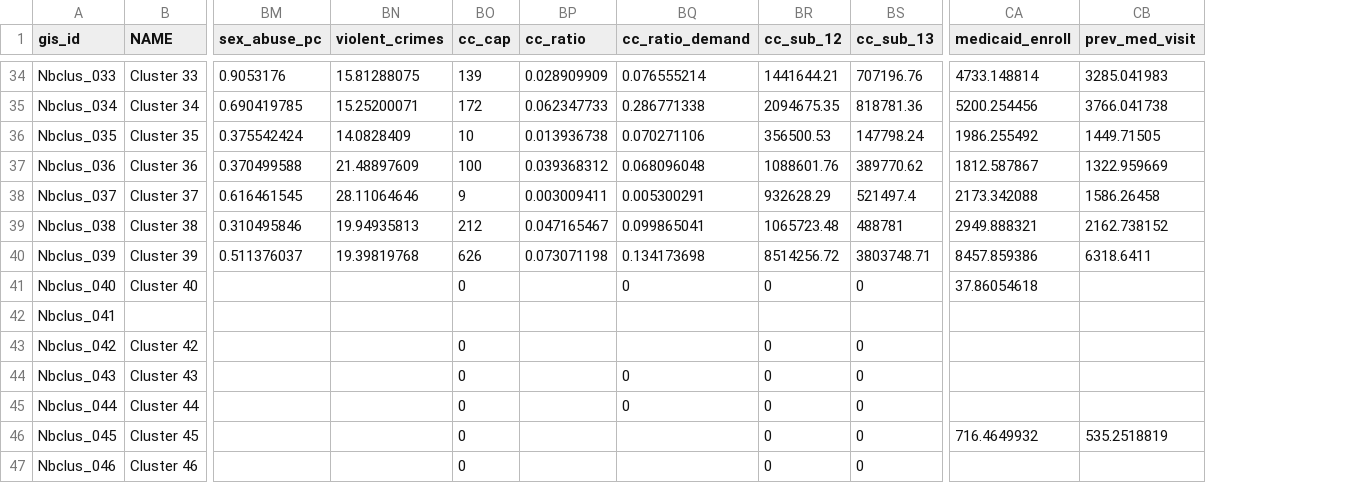
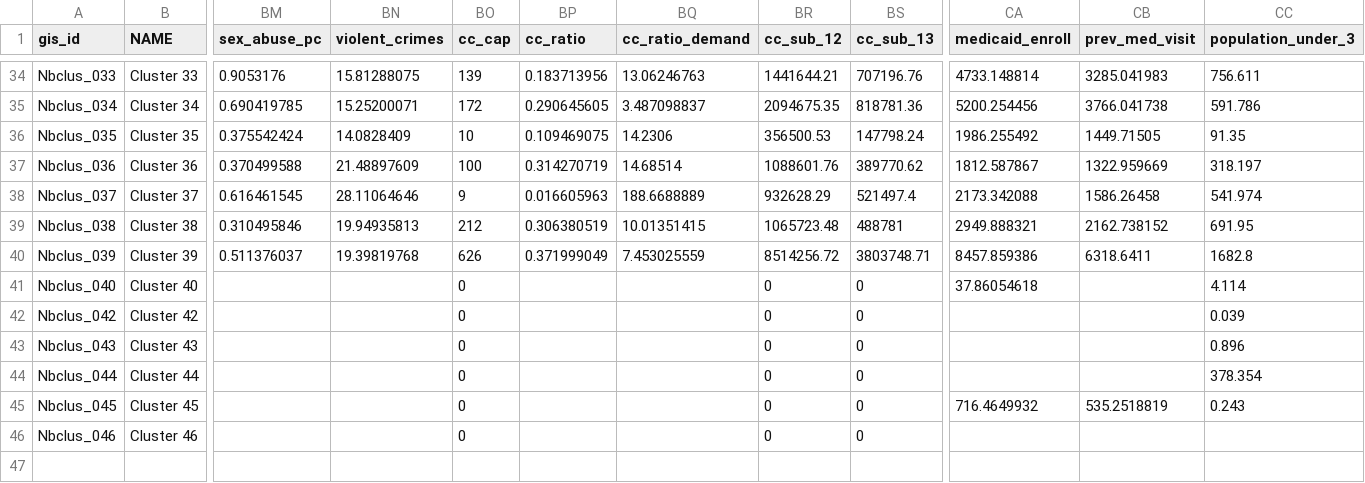
Before and after one commit to DCActionforChildren/dcaction, a CSV file: data/neighborhoods2.csv, drawn as a sheet; only a part is shown, gaps mark what is left out; removed rows and columns are numbered as before the commit, all else as after; rows hold the shown columns only; the diff covers the shown part only; the diff names each change by its address in the sheet, - before the commit and + after, or states it on an @@ line.

Commit message:
Updating data with correct child care center ratios

```diff
--- a/data/neighborhoods2.csv
+++ b/data/neighborhoods2.csv
+column CC (population_under_3), rows 34-45: 756.611 | 591.786 | 91.35 | 318.197 | 541.974 | 691.95 | 1682.8 | 4.114 | 0.039 | 0.896 | 378.354 | 0.243
-BP34 (cc_ratio): 0.028909909
+BP34 (cc_ratio): 0.183713956
-BQ34 (cc_ratio_demand): 0.076555214
+BQ34 (cc_ratio_demand): 13.06246763
-BP35 (cc_ratio): 0.062347733
+BP35 (cc_ratio): 0.290645605
-BQ35 (cc_ratio_demand): 0.286771338
+BQ35 (cc_ratio_demand): 3.487098837
-BP36 (cc_ratio): 0.013936738
+BP36 (cc_ratio): 0.109469075
-BQ36 (cc_ratio_demand): 0.070271106
+BQ36 (cc_ratio_demand): 14.2306
-BP37 (cc_ratio): 0.039368312
+BP37 (cc_ratio): 0.314270719
-BQ37 (cc_ratio_demand): 0.068096048
+BQ37 (cc_ratio_demand): 14.68514
-BP38 (cc_ratio): 0.003009411
+BP38 (cc_ratio): 0.016605963
-BQ38 (cc_ratio_demand): 0.005300291
+BQ38 (cc_ratio_demand): 188.6688889
-BP39 (cc_ratio): 0.047165467
+BP39 (cc_ratio): 0.306380519
-BQ39 (cc_ratio_demand): 0.099865041
+BQ39 (cc_ratio_demand): 10.01351415
-BP40 (cc_ratio): 0.073071198
+BP40 (cc_ratio): 0.371999049
-BQ40 (cc_ratio_demand): 0.134173698
+BQ40 (cc_ratio_demand): 7.453025559
-BQ41 (cc_ratio_demand): 0
+BQ41 (cc_ratio_demand): (empty)
-row 42: Nbclus_041
-BQ43:BQ44 (cc_ratio_demand): 0
+BQ43:BQ44 (cc_ratio_demand): (empty)
```
Also changed, not shown: 64 edited cells elsewhere in this file, 1 other file.
